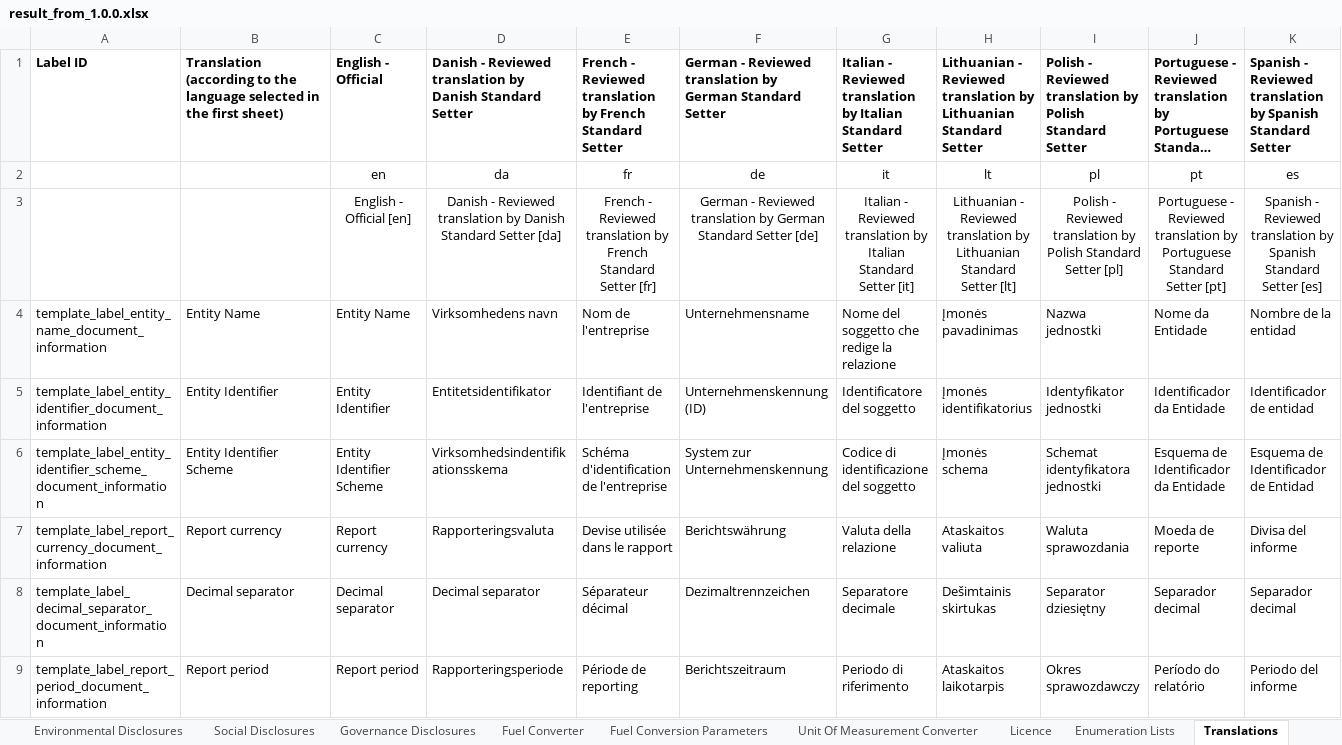
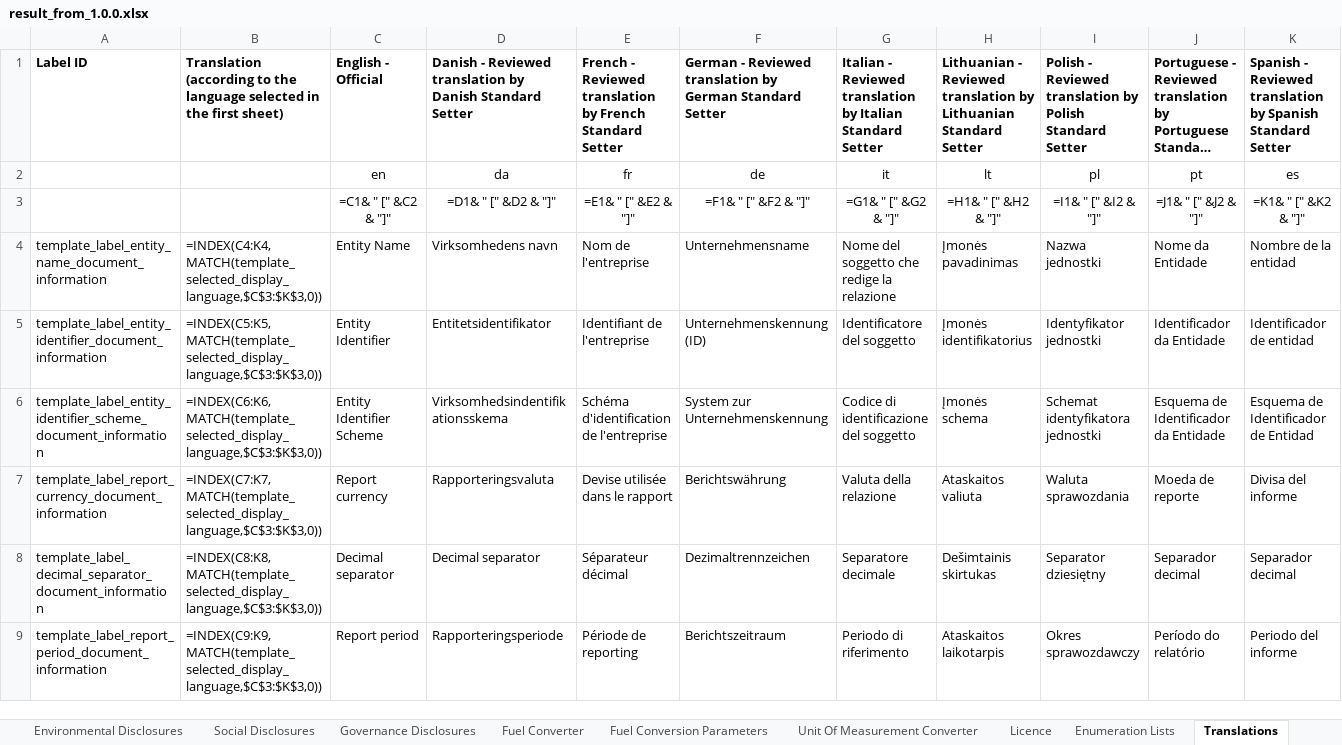
Before and after one commit to EFRAG-EU/Digital-Template-Data-Migration-Tool, an Excel workbook: Template/result_from_1.0.0.xlsx, sheet Translations, drawn as a sheet; only a part is shown; long unchanged cells end in …; values as stored, in another font and other column widths than the file's, no borders; formulas without a stored value are shown as written; removed rows and columns are numbered as before the commit, all else as after; the diff covers the shown part only; the diff names each change by its address in the sheet, - before the commit and + after, or states it on an @@ line.

```diff
--- a/Template/result_from_1.0.0.xlsx (sheet Translations)
+++ b/Template/result_from_1.0.0.xlsx (sheet Translations)
-row 3:  |  | English - Official [en] | Danish - Reviewed translation by Danish Standard Setter [da] | French - Reviewed translation by French Standard Setter [fr] | German - Reviewed translation by German Standard Setter [de] | Italian - Reviewed translation by Italian Standard Setter [it] | Lithuanian - Reviewed translation by Lithuanian Standard Setter [lt] | Polish - Reviewed translation by Polish Standard Setter [pl] | Portuguese - Reviewed translation by Portuguese Standard Setter [pt] | Spanish - Reviewed translation by Spanish Standard Setter [es]
+row 3:  |  | =C1& " [" &C2 & "]" | =D1& " [" &D2 & "]" | =E1& " [" &E2 & "]" | =F1& " [" &F2 & "]" | =G1& " [" &G2 & "]" | =H1& " [" &H2 & "]" | =I1& " [" &I2 & "]" | =J1& " [" &J2 & "]" | =K1& " [" &K2 & "]"
-B4: Entity Name
+B4: =INDEX(C4:K4,MATCH(template_selected_display_language,$C$3:$K$3,0))
-B5: Entity Identifier
+B5: =INDEX(C5:K5,MATCH(template_selected_display_language,$C$3:$K$3,0))
-B6: Entity Identifier Scheme
+B6: =INDEX(C6:K6,MATCH(template_selected_display_language,$C$3:$K$3,0))
-B7: Report currency
+B7: =INDEX(C7:K7,MATCH(template_selected_display_language,$C$3:$K$3,0))
-B8: Decimal separator
+B8: =INDEX(C8:K8,MATCH(template_selected_display_language,$C$3:$K$3,0))
-B9: Report period
+B9: =INDEX(C9:K9,MATCH(template_selected_display_language,$C$3:$K$3,0))
```
Also changed, not shown: 481 edited cells elsewhere in this sheet, sheet Enumeration Lists, sheet Environmental Disclosures, sheet Social Disclosures, sheet General Information, sheet Fuel Converter, sheet Table of Contents & Validation, 4 more sheets, formulas that keep their value, hidden cells, 14 other files.
